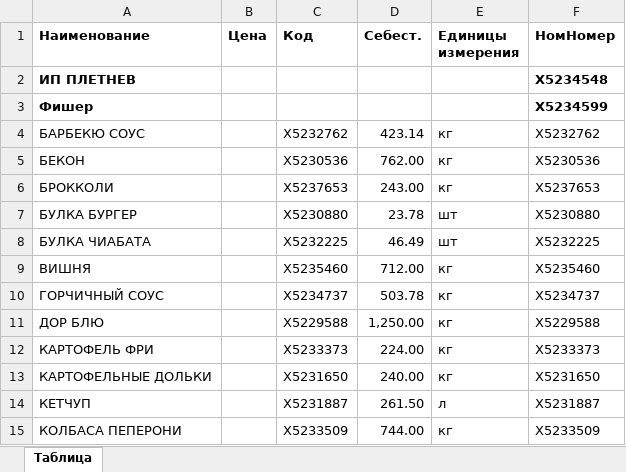
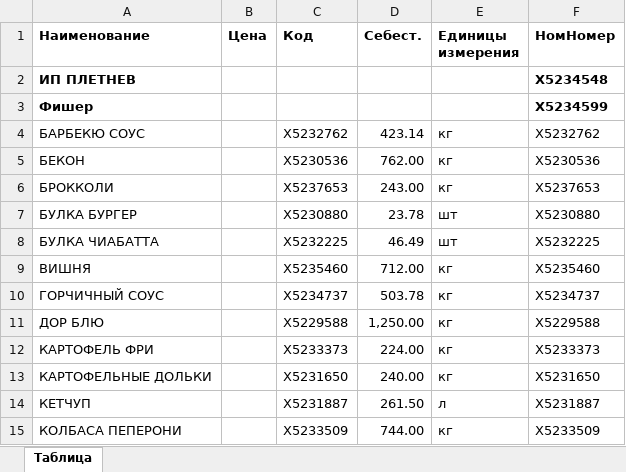
Before and after one commit to vipfat/Sbis_Yen, an Excel workbook: Каталог.xlsx, sheet Таблица, drawn as a sheet; only a part is shown; values as stored, in another font and other column widths than the file's, no borders; the diff names each change by its address in the sheet, - before the commit and + after, or states it on an @@ line.

Commit message:
Исправление Каталога 25.11

```diff
--- a/Каталог.xlsx (sheet Таблица)
+++ b/Каталог.xlsx (sheet Таблица)
-A8 (Наименование): БУЛКА ЧИАБАТА
+A8 (Наименование): БУЛКА ЧИАБАТТА
```
